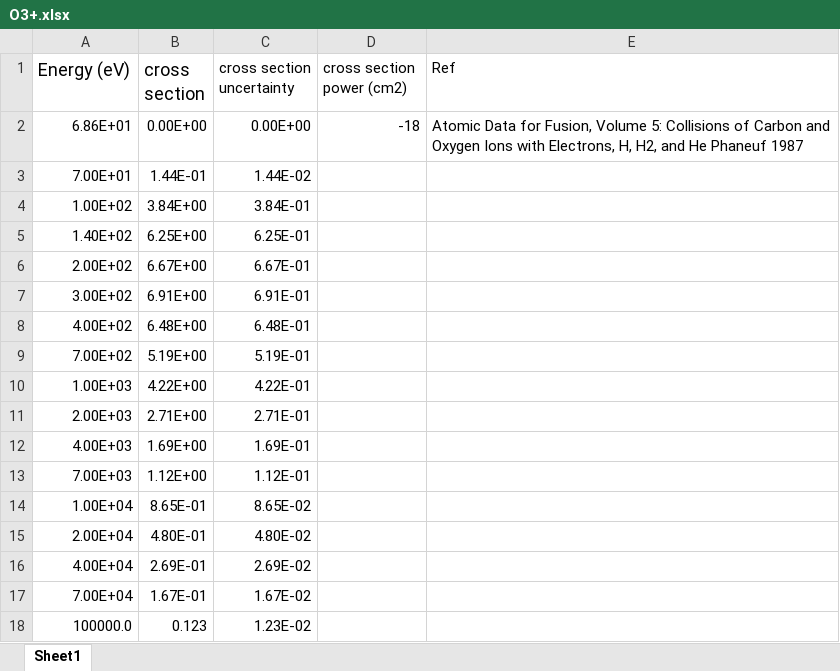
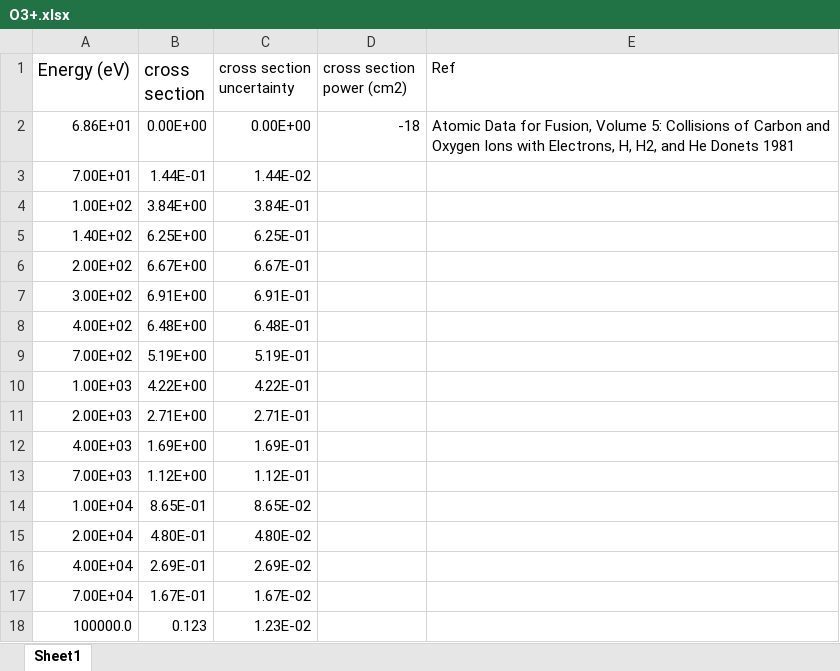
Before and after one commit to gmondee/CHANDRA-Rates, an Excel workbook: csdata/O/SI/O3+.xlsx, sheet Sheet1, drawn as a sheet; values as stored, in another font and other column widths than the file's, no borders; charts and pictures not drawn; the diff names each change by its address in the sheet, - before the commit and + after, or states it on an @@ line.

```diff
--- a/csdata/O/SI/O3+.xlsx (sheet Sheet1)
+++ b/csdata/O/SI/O3+.xlsx (sheet Sheet1)
-E2 (Ref): …and He Phaneuf 1987
+E2 (Ref): …and He Donets 1981
```
Also changed, not shown: charts or pictures, 21 other files.
